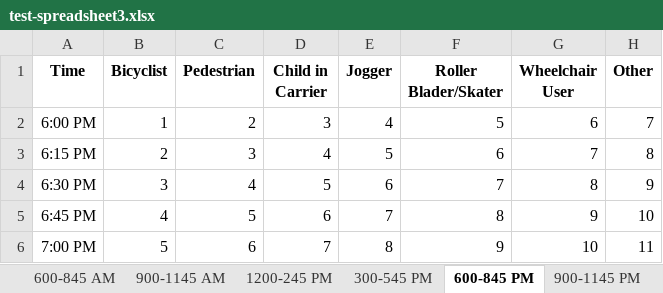
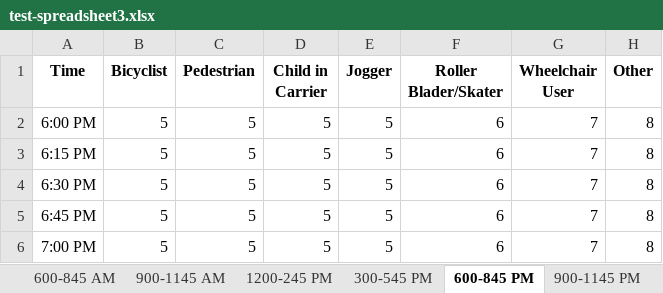
Before and after one commit to CTPSSTAFF/process-bp-count-spreadsheets, an Excel workbook: xlsx_test/test-spreadsheet3.xlsx, sheet 600-845 PM, drawn as a sheet; only a part is shown; values as stored, in another font and other column widths than the file's, no borders; the diff covers the shown part only; the diff names each change by its address in the sheet, - before the commit and + after, or states it on an @@ line.

```diff
--- a/xlsx_test/test-spreadsheet3.xlsx (sheet 600-845 PM)
+++ b/xlsx_test/test-spreadsheet3.xlsx (sheet 600-845 PM)
-B2 (Bicyclist): 1
+B2 (Bicyclist): 5
-C2 (Pedestrian): 2
+C2 (Pedestrian): 5
-D2 (Child in Carrier): 3
+D2 (Child in Carrier): 5
-E2 (Jogger): 4
+E2 (Jogger): 5
-F2 (Roller Blader/Skater): 5
+F2 (Roller Blader/Skater): 6
-G2 (Wheelchair User): 6
+G2 (Wheelchair User): 7
-H2 (Other): 7
+H2 (Other): 8
-B3 (Bicyclist): 2
+B3 (Bicyclist): 5
-C3 (Pedestrian): 3
+C3 (Pedestrian): 5
-D3 (Child in Carrier): 4
+D3 (Child in Carrier): 5
-B4 (Bicyclist): 3
+B4 (Bicyclist): 5
-C4 (Pedestrian): 4
+C4 (Pedestrian): 5
-E4 (Jogger): 6
+E4 (Jogger): 5
-F4 (Roller Blader/Skater): 7
+F4 (Roller Blader/Skater): 6
-G4 (Wheelchair User): 8
+G4 (Wheelchair User): 7
-H4 (Other): 9
+H4 (Other): 8
-B5 (Bicyclist): 4
+B5 (Bicyclist): 5
-D5 (Child in Carrier): 6
+D5 (Child in Carrier): 5
-E5 (Jogger): 7
+E5 (Jogger): 5
-F5 (Roller Blader/Skater): 8
+F5 (Roller Blader/Skater): 6
-G5 (Wheelchair User): 9
+G5 (Wheelchair User): 7
-H5 (Other): 10
+H5 (Other): 8
-C6 (Pedestrian): 6
+C6 (Pedestrian): 5
-D6 (Child in Carrier): 7
+D6 (Child in Carrier): 5
-E6 (Jogger): 8
+E6 (Jogger): 5
-F6 (Roller Blader/Skater): 9
+F6 (Roller Blader/Skater): 6
-G6 (Wheelchair User): 10
+G6 (Wheelchair User): 7
-H6 (Other): 11
+H6 (Other): 8
```
Also changed, not shown: 44 edited cells elsewhere in this sheet, sheet 300-545 AM, sheet 900-1145 AM, sheet 1200-245 PM, sheet 600-845 AM, sheet 300-545 PM, sheet 1200-245 AM, 1 more sheet.
